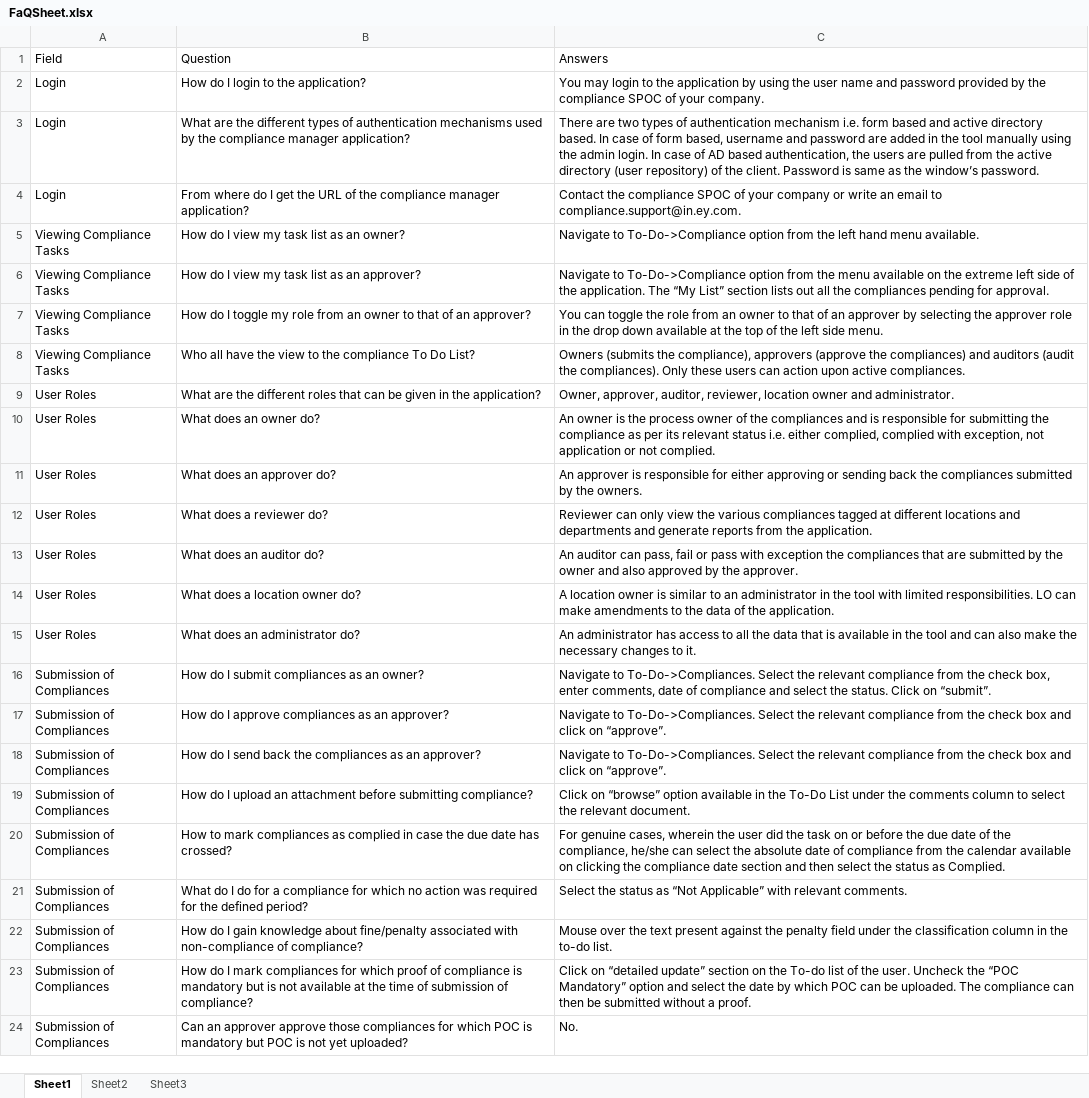
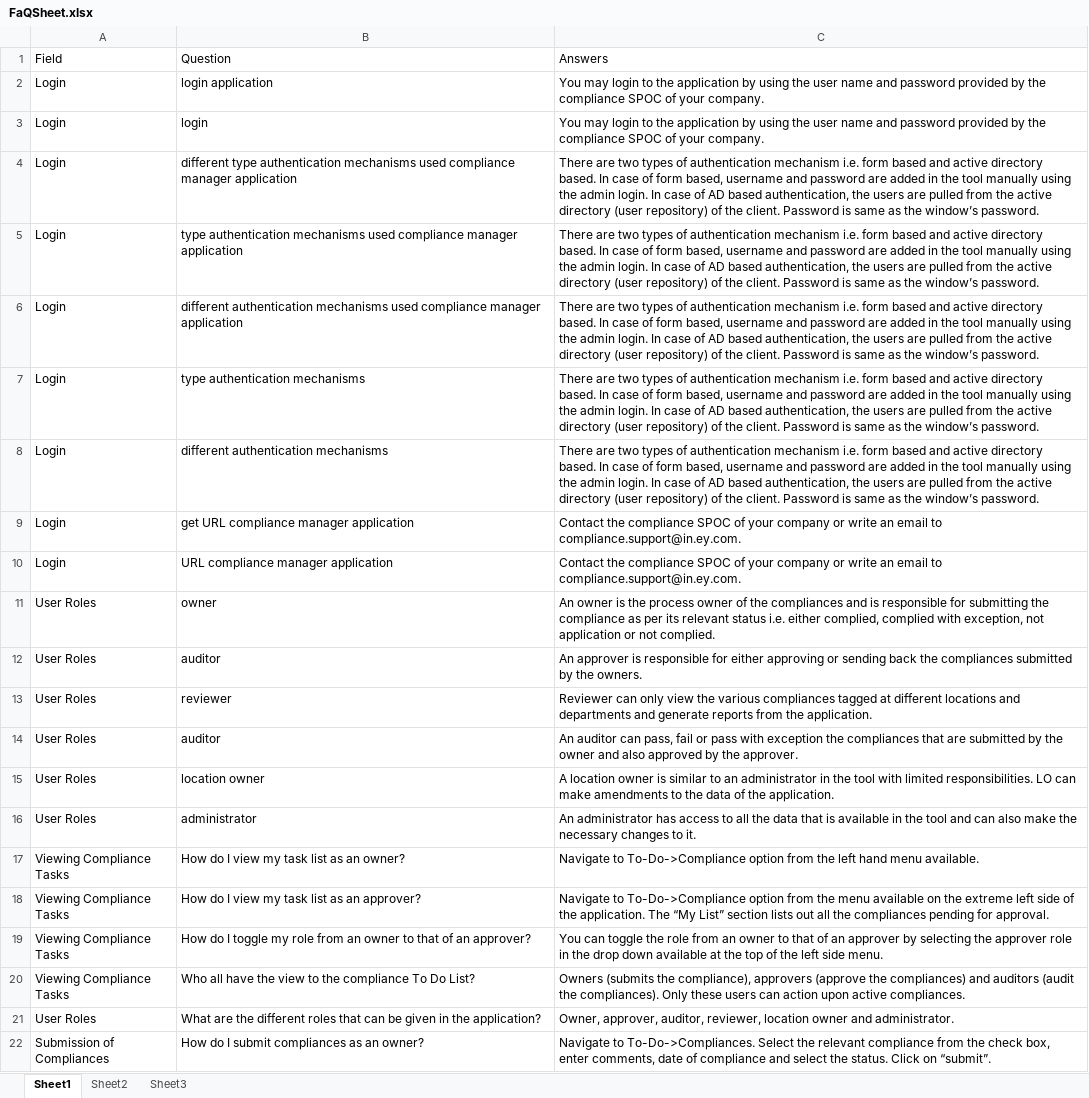
Before and after one commit to ShubhamPG/EnYchatbot, an Excel workbook: FaQSheet.xlsx, sheet Sheet1, drawn as a sheet; only a part is shown; the shorter side is filled out with more unchanged rows; values as stored, in another font and other column widths than the file's, no borders; removed rows and columns are numbered as before the commit, all else as after; the diff covers the shown part only; the diff names each change by its address in the sheet, - before the commit and + after, or states it on an @@ line.

Commit message:
[Sample Deploy question answer update]

```diff
--- a/FaQSheet.xlsx (sheet Sheet1)
+++ b/FaQSheet.xlsx (sheet Sheet1)
-B2: How do I login to the application?
+B2: login application
+row 3: Login | login | You may login to the application by using the user name and password provided by the compliance SPOC of your company.
-B4: What are the different types of authentication mechanisms used by the compliance manager application?
+B4: different type authentication mechanisms used compliance manager application
+row 5: Login | type authentication mechanisms used compliance manager application | There are two types of authentication mechanism i.e. form based and active directory based. In case of form based, username and password are added in the tool manually using the admin login. In case of AD based authentication, the users are pulled from the active directory (user repository) of the client. Password is same as the window’s password.
+row 6: Login | different authentication mechanisms used compliance manager application | There are two types of authentication mechanism i.e. form based and active directory based. In case of form based, username and password are added in the tool manually using the admin login. In case of AD based authentication, the users are pulled from the active directory (user repository) of the client. Password is same as the window’s password.
+row 7: Login | type authentication mechanisms | There are two types of authentication mechanism i.e. form based and active directory based. In case of form based, username and password are added in the tool manually using the admin login. In case of AD based authentication, the users are pulled from the active directory (user repository) of the client. Password is same as the window’s password.
+row 8: Login | different authentication mechanisms | There are two types of authentication mechanism i.e. form based and active directory based. In case of form based, username and password are added in the tool manually using the admin login. In case of AD based authentication, the users are pulled from the active directory (user repository) of the client. Password is same as the window’s password.
-B9: From where do I get the URL of the compliance manager application?
+B9: get URL compliance manager application
+row 10: Login | URL compliance manager application | Contact the compliance SPOC of your company or write an email to compliance.support@in.ey.com.
+row 11: User Roles | owner | An owner is the process owner of the compliances and is responsible for submitting the compliance as per its relevant status i.e. either complied, complied with exception, not application or not complied.
+row 12: User Roles | auditor | An approver is responsible for either approving or sending back the compliances submitted by the owners.
+row 13: User Roles | reviewer | Reviewer can only view the various compliances tagged at different locations and departments and generate reports from the application.
+row 14: User Roles | auditor | An auditor can pass, fail or pass with exception the compliances that are submitted by the owner and also approved by the approver.
+row 15: User Roles | location owner | A location owner is similar to an administrator in the tool with limited responsibilities. LO can make amendments to the data of the application.
+row 16: User Roles | administrator | An administrator has access to all the data that is available in the tool and can also make the necessary changes to it.
-row 10: User Roles | What does an owner do? | An owner is the process owner of the compliances and is responsible for submitting the compliance as per its relevant status i.e. either complied, complied with exception, not application or not complied.
-row 11: User Roles | What does an approver do? | An approver is responsible for either approving or sending back the compliances submitted by the owners.
-row 12: User Roles | What does a reviewer do? | Reviewer can only view the various compliances tagged at different locations and departments and generate reports from the application.
-row 13: User Roles | What does an auditor do? | An auditor can pass, fail or pass with exception the compliances that are submitted by the owner and also approved by the approver.
-row 14: User Roles | What does a location owner do? | A location owner is similar to an administrator in the tool with limited responsibilities. LO can make amendments to the data of the application.
-row 15: User Roles | What does an administrator do? | An administrator has access to all the data that is available in the tool and can also make the necessary changes to it.
```
Also changed, not shown: 3 added rows elsewhere in this sheet.
